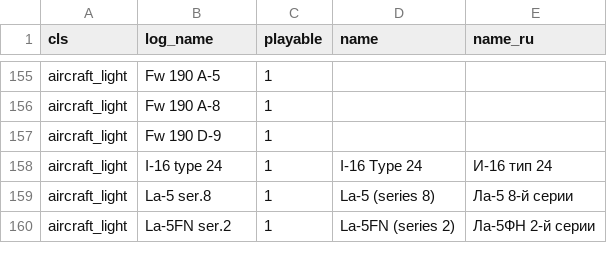
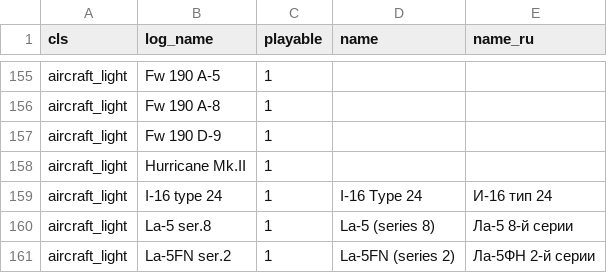
Before and after one commit to vaal-/il2_stats, a CSV file: src/objects.csv, drawn as a sheet; only a part is shown, gaps mark what is left out.

```diff
--- a/src/objects.csv
+++ b/src/objects.csv
@@ -157,2 +157,3 @@ aircraft_light,Fw 190 A-8,1,,
 aircraft_light,Fw 190 D-9,1,,
+aircraft_light,Hurricane Mk.II,1,,
 aircraft_light,I-16 type 24,1,I-16 Type 24,И-16 тип 24
```
Also changed, not shown: 1 other file.
